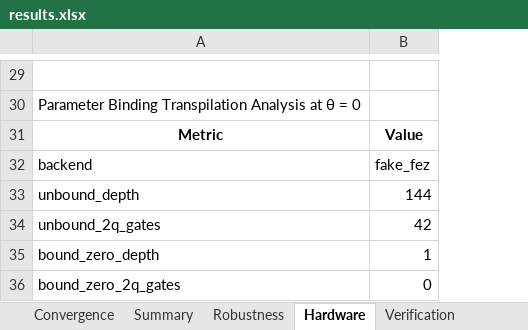
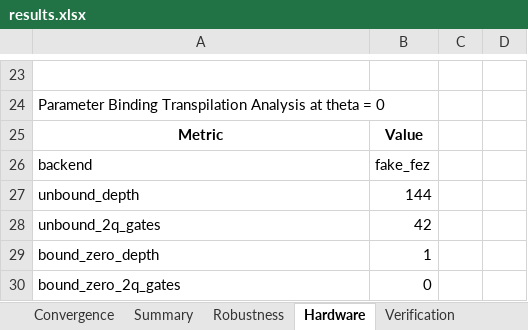
Before and after one commit to silverelloy665/VQE_QuantumDots, an Excel workbook: results.xlsx, sheet Hardware, drawn as a sheet; only a part is shown, gaps mark what is left out; values as stored, in another font and other column widths than the file's, no borders; addresses are those after the commit; the diff covers the shown part only; the diff names each change by its address in the sheet, - before the commit and + after, or states it on an @@ line.

Commit message:
Fix benchmark caching, Excel hardware export, and QPU submission scripts

```diff
--- a/results.xlsx (sheet Hardware)
+++ b/results.xlsx (sheet Hardware)
+column C, empty
+column D, empty
-A24: …Analysis at θ = 0
+A24: …Analysis at theta = 0
```
Also changed, not shown: 7 added rows, 13 removed rows and 9 edited cells elsewhere in this sheet, sheet Results (2e, 2o), sheet Results (6e, 6o), other sheet tabs, 10 other files.
